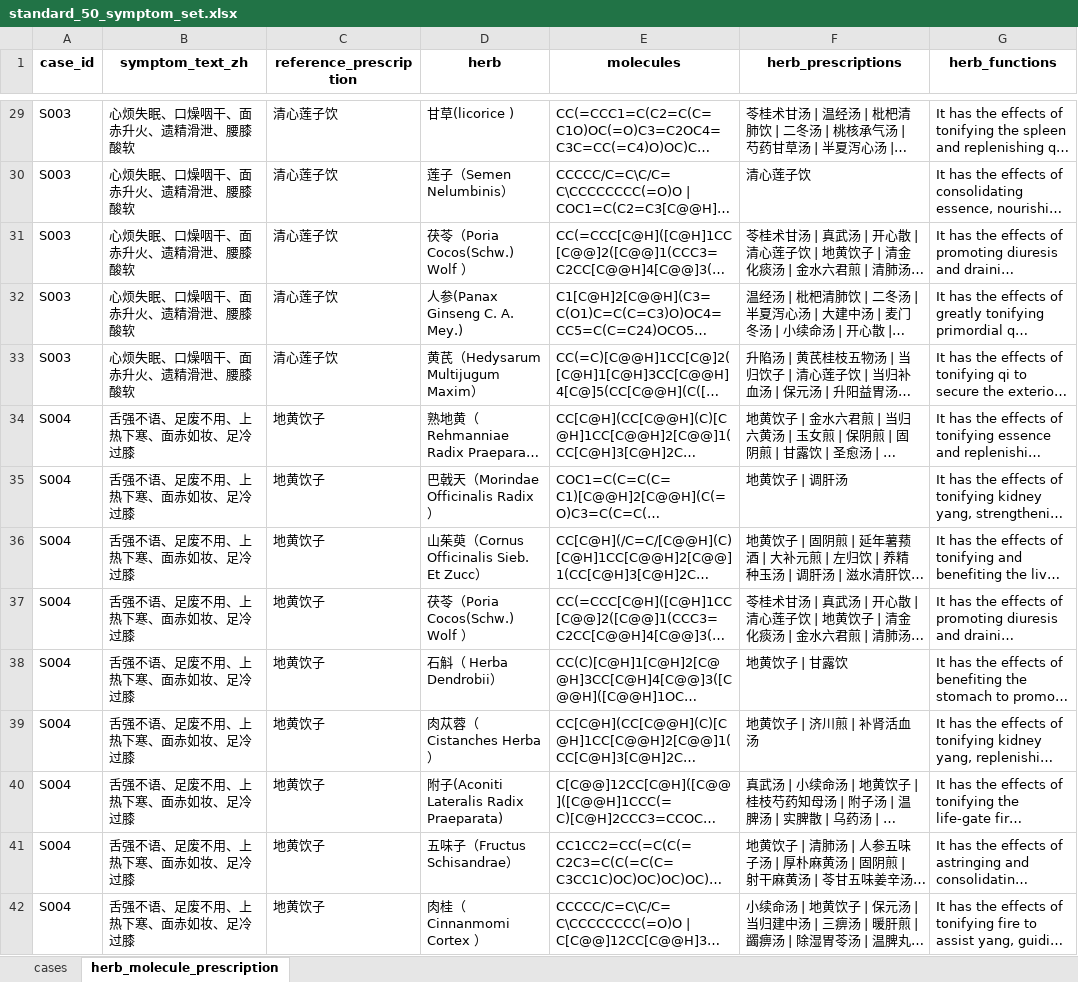
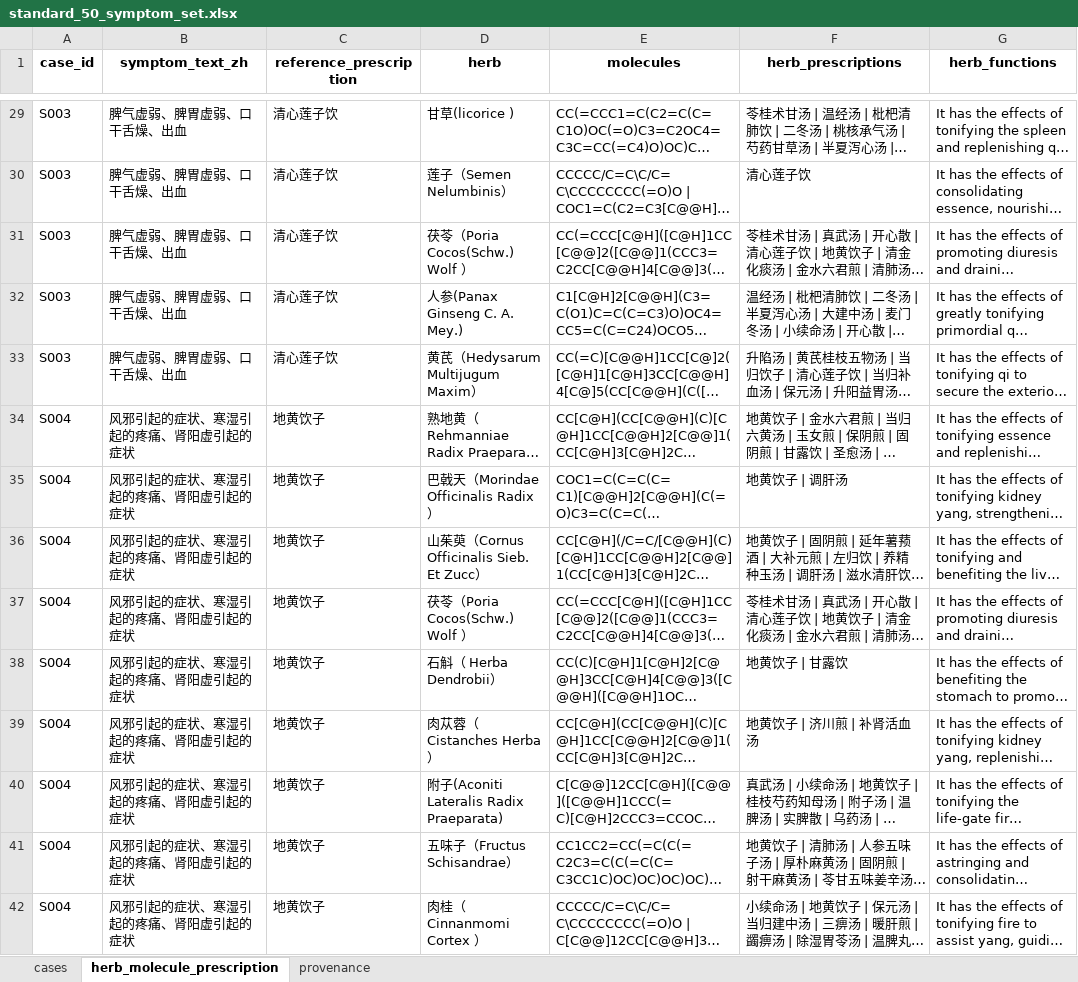
Before and after one commit to WangJun302/CoTCM-Net, an Excel workbook: CoTCM/data/standard_set_50/standard_50_symptom_set.xlsx, sheet herb_molecule_prescription, drawn as a sheet; only a part is shown, gaps mark what is left out; long unchanged cells end in …; values as stored, in another font and other column widths than the file's, no borders; the diff covers the shown part only; the diff names each change by its address in the sheet, - before the commit and + after, or states it on an @@ line.

```diff
--- a/CoTCM/data/standard_set_50/standard_50_symptom_set.xlsx (sheet herb_molecule_prescription)
+++ b/CoTCM/data/standard_set_50/standard_50_symptom_set.xlsx (sheet herb_molecule_prescription)
+sheet tab: provenance
-B29:B33 (symptom_text_zh): 心烦失眠、口燥咽干、面赤升火、遗精滑泄、腰膝酸软
+B29:B33 (symptom_text_zh): 脾气虚弱、脾胃虚弱、口干舌燥、出血
-B34:B42 (symptom_text_zh): 舌强不语、足废不用、上热下寒、面赤如妆、足冷过膝
+B34:B42 (symptom_text_zh): 风邪引起的症状、寒湿引起的疼痛、肾阳虚引起的症状
```
Also changed, not shown: 530 edited cells elsewhere in this sheet, sheet cases, 12 other files.
